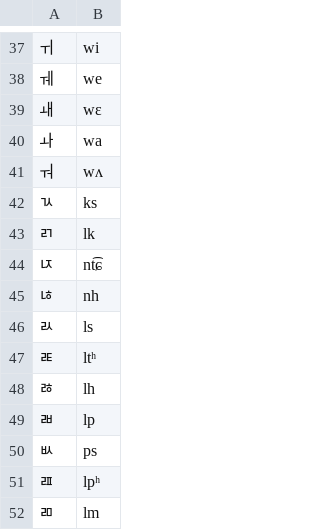
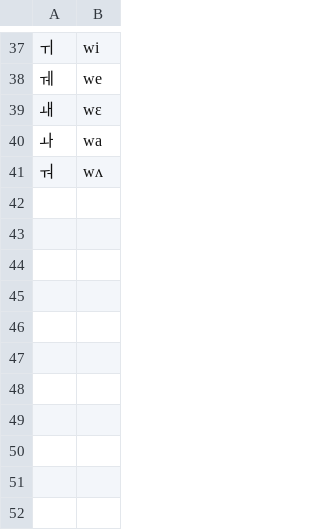
Before and after one commit to dmort27/epitran, a CSV file: epitran/data/map/kor-Hang.csv, drawn as a sheet; only a part is shown, gaps mark what is left out; the diff names each change by its address in the sheet, - before the commit and + after, or states it on an @@ line.

Commit message:
fix: delete consonant clusters for mapping

```diff
--- a/epitran/data/map/kor-Hang.csv
+++ b/epitran/data/map/kor-Hang.csv
-row 42: ㄳ | ks
-row 43: ㄺ | lk
-row 44: ㄵ | nt͡ɕ
-row 45: ㄶ | nh
-row 46: ㄽ | ls
-row 47: ㄾ | ltʰ
-row 48: ㅀ | lh
-row 49: ㄼ | lp
-row 50: ㅄ | ps
-row 51: ㄿ | lpʰ
-row 52: ㄻ | lm
```
